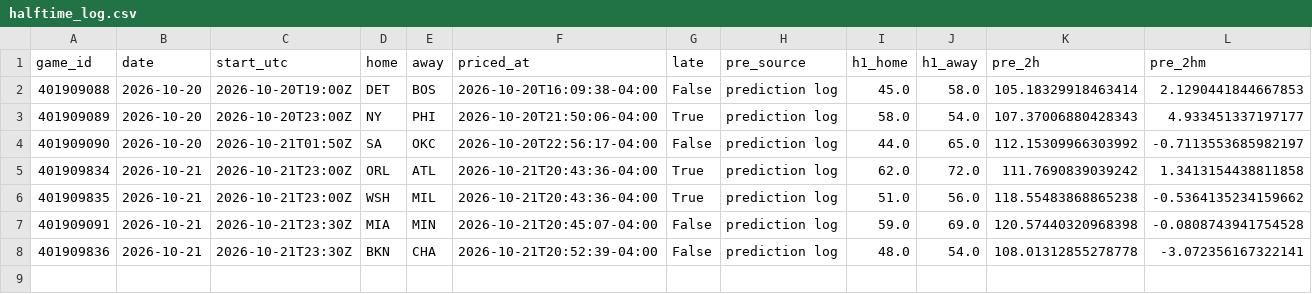
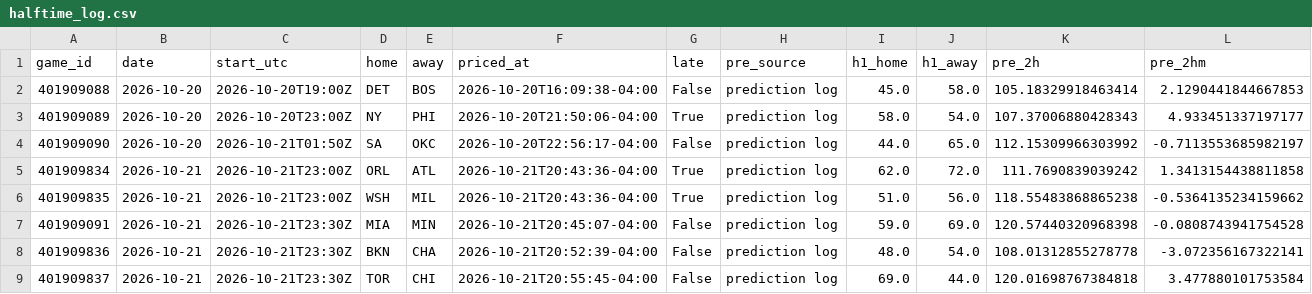
Before and after one commit to WallStreetQ/nba-model, a CSV file: model/halftime_log.csv, drawn as a sheet; only a part is shown; rows hold the shown columns only; the diff names each change by its address in the sheet, - before the commit and + after, or states it on an @@ line.

```diff
--- a/model/halftime_log.csv
+++ b/model/halftime_log.csv
+row 9: 401909837 | 2026-10-21 | 2026-10-21T23:30Z | TOR | CHI | 2026-10-21T20:55:45-04:00 | False | prediction log | 69.0 | 44.0 | 120.01698767384818 | 3.477880101753584
```
Also changed, not shown: model/live_picks.csv, 1 other file.
